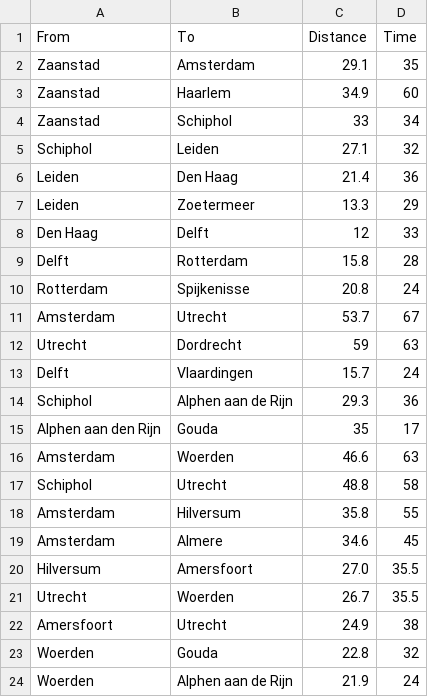
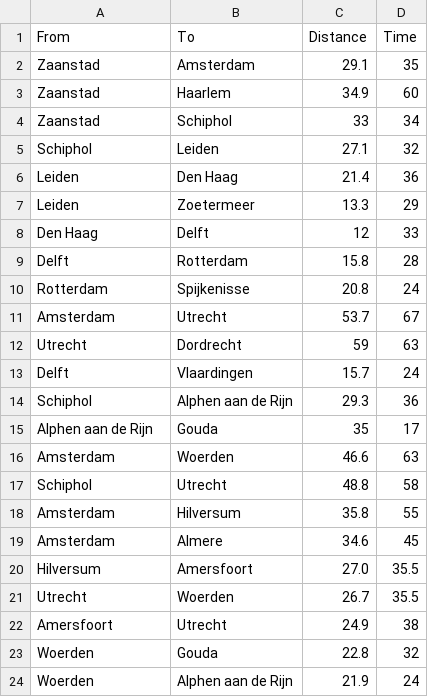
Before and after one commit to stellamulia/stellamulia, a CSV file: Data_ Traveldistance between nodes.csv, drawn as a sheet; the diff names each change by its address in the sheet, - before the commit and + after, or states it on an @@ line.

Commit message:
Update Data_ Traveldistance between nodes.csv

```diff
--- a/Data_ Traveldistance between nodes.csv
+++ b/Data_ Traveldistance between nodes.csv
-A15 (From): Alphen aan den Rijn
+A15 (From): Alphen aan de Rijn
```
